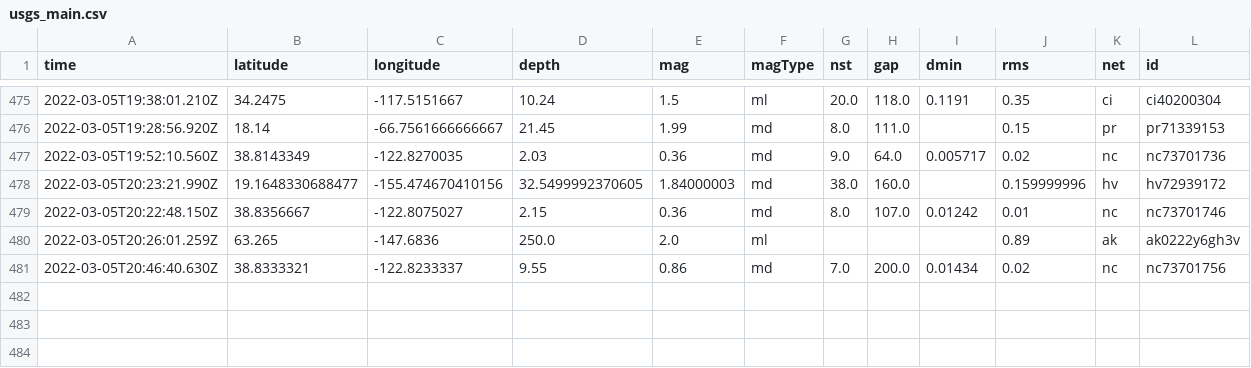
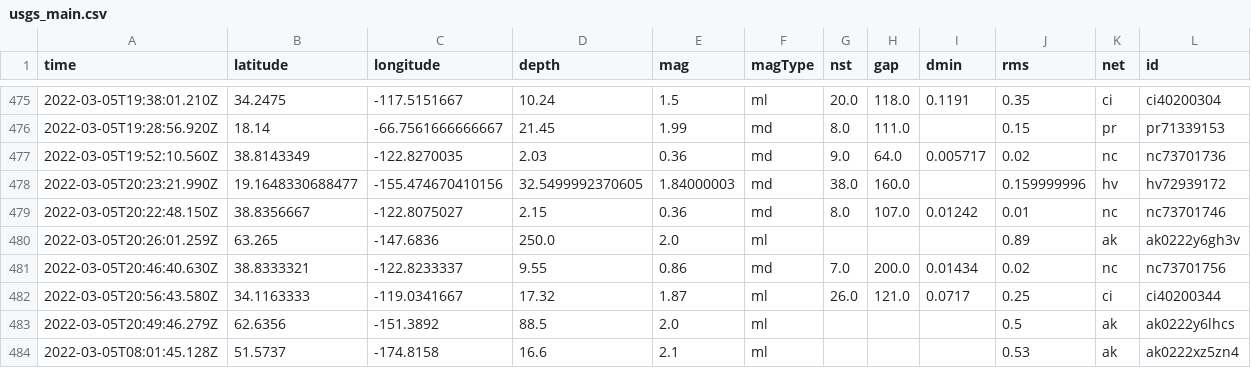
Before and after one commit to sahanasjay/nicar-22-git-actions, a CSV file: usgs_main.csv, drawn as a sheet; only a part is shown, gaps mark what is left out; rows hold the shown columns only; the diff names each change by its address in the sheet, - before the commit and + after, or states it on an @@ line.

```diff
--- a/usgs_main.csv
+++ b/usgs_main.csv
+row 482: 2022-03-05T20:56:43.580Z | 34.1163333 | -119.0341667 | 17.32 | 1.87 | ml | 26.0 | 121.0 | 0.0717 | 0.25 | ci | ci40200344
+row 483: 2022-03-05T20:49:46.279Z | 62.6356 | -151.3892 | 88.5 | 2.0 | ml |  |  |  | 0.5 | ak | ak0222y6lhcs
+row 484: 2022-03-05T08:01:45.128Z | 51.5737 | -174.8158 | 16.6 | 2.1 | ml |  |  |  | 0.53 | ak | ak0222xz5zn4
```
Also changed, not shown: usgs_current.csv.
